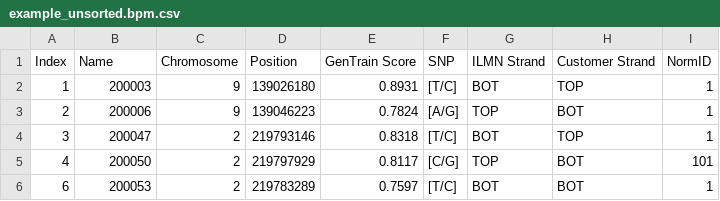
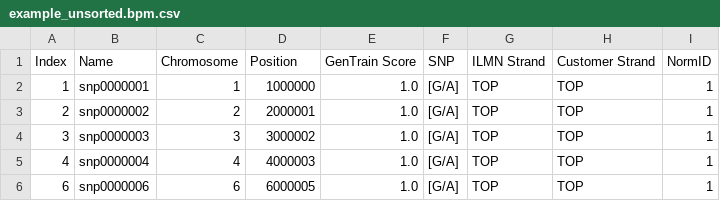
Before and after one commit to wtsi-npg/genotype-call, a CSV file: data/example_unsorted.bpm.csv, drawn as a sheet; only a part is shown; the diff covers the shown part only.

```diff
--- a/data/example_unsorted.bpm.csv
+++ b/data/example_unsorted.bpm.csv
@@ -1,6 +1,6 @@
 Index,Name,Chromosome,Position,GenTrain Score,SNP,ILMN Strand,Customer Strand,NormID
-1,200003,9,139026180,0.8931,[T/C],BOT,TOP,1
-2,200006,9,139046223,0.7824,[A/G],TOP,BOT,1
-3,200047,2,219793146,0.8318,[T/C],BOT,TOP,1
-4,200050,2,219797929,0.8117,[C/G],TOP,BOT,101
-6,200053,2,219783289,0.7597,[T/C],BOT,BOT,1
+1,snp0000001,1,1000000,1.0,[G/A],TOP,TOP,1
+2,snp0000002,2,2000001,1.0,[G/A],TOP,TOP,1
+3,snp0000003,3,3000002,1.0,[G/A],TOP,TOP,1
+4,snp0000004,4,4000003,1.0,[G/A],TOP,TOP,1
+6,snp0000006,6,6000005,1.0,[G/A],TOP,TOP,1
```
Also changed, not shown: 34 edited cells elsewhere in this file, data/example.bpm.csv, 11 other files.
